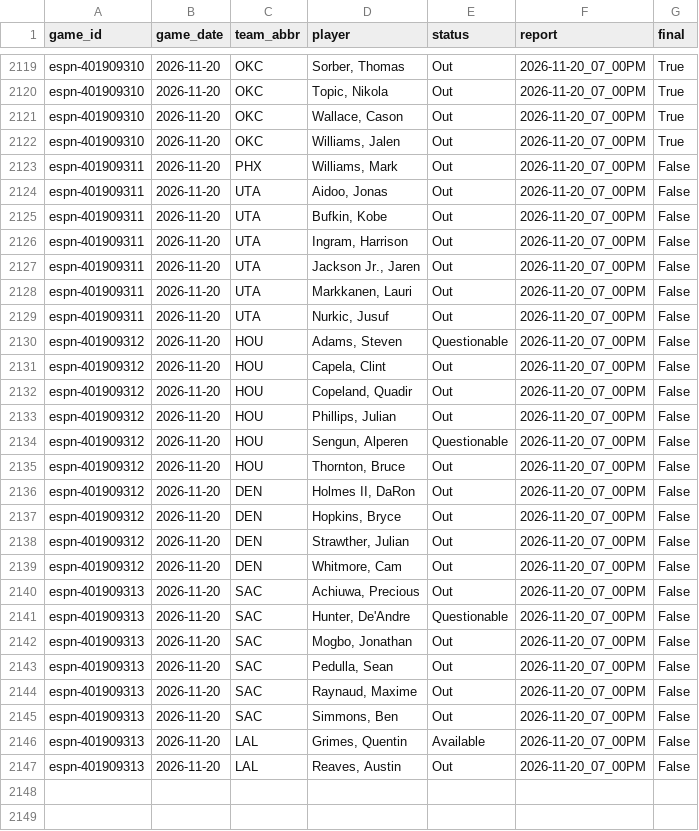
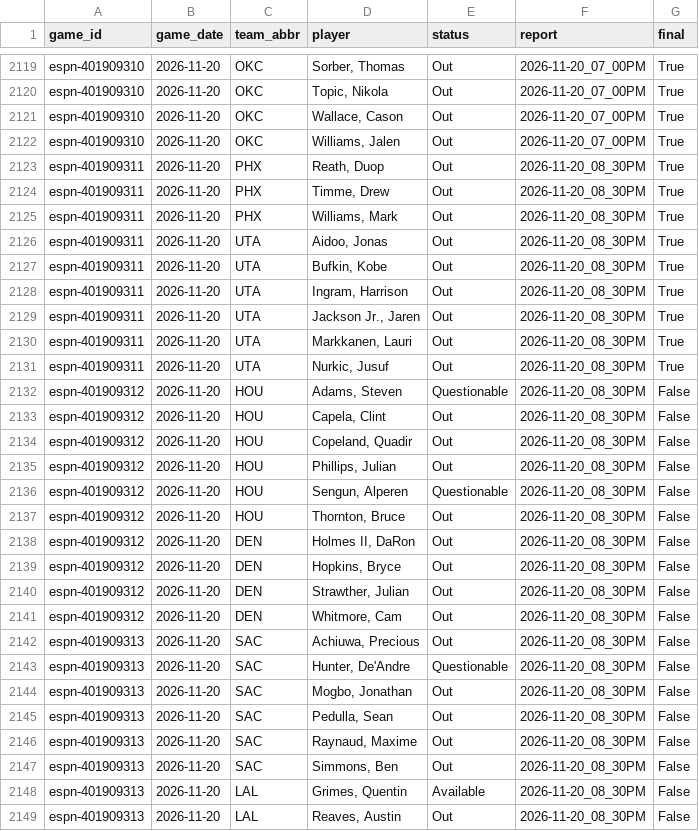
Before and after one commit to z3nsz/nba-prediction, a CSV file: live_state/listings_2026-27.csv, drawn as a sheet; only a part is shown, gaps mark what is left out.

```diff
--- a/live_state/listings_2026-27.csv
+++ b/live_state/listings_2026-27.csv
@@ -2122,26 +2122,28 @@ espn-401909310,2026-11-20,OKC,"Wallace, Cason",Out,2026-11-20_07_00PM,True
 espn-401909310,2026-11-20,OKC,"Williams, Jalen",Out,2026-11-20_07_00PM,True
-espn-401909311,2026-11-20,PHX,"Williams, Mark",Out,2026-11-20_07_00PM,False
-espn-401909311,2026-11-20,UTA,"Aidoo, Jonas",Out,2026-11-20_07_00PM,False
-espn-401909311,2026-11-20,UTA,"Bufkin, Kobe",Out,2026-11-20_07_00PM,False
-espn-401909311,2026-11-20,UTA,"Ingram, Harrison",Out,2026-11-20_07_00PM,False
-espn-401909311,2026-11-20,UTA,"Jackson Jr., Jaren",Out,2026-11-20_07_00PM,False
-espn-401909311,2026-11-20,UTA,"Markkanen, Lauri",Out,2026-11-20_07_00PM,False
-espn-401909311,2026-11-20,UTA,"Nurkic, Jusuf",Out,2026-11-20_07_00PM,False
-espn-401909312,2026-11-20,HOU,"Adams, Steven",Questionable,2026-11-20_07_00PM,False
-espn-401909312,2026-11-20,HOU,"Capela, Clint",Out,2026-11-20_07_00PM,False
-espn-401909312,2026-11-20,HOU,"Copeland, Quadir",Out,2026-11-20_07_00PM,False
-espn-401909312,2026-11-20,HOU,"Phillips, Julian",Out,2026-11-20_07_00PM,False
-espn-401909312,2026-11-20,HOU,"Sengun, Alperen",Questionable,2026-11-20_07_00PM,False
-espn-401909312,2026-11-20,HOU,"Thornton, Bruce",Out,2026-11-20_07_00PM,False
-espn-401909312,2026-11-20,DEN,"Holmes II, DaRon",Out,2026-11-20_07_00PM,False
-espn-401909312,2026-11-20,DEN,"Hopkins, Bryce",Out,2026-11-20_07_00PM,False
-espn-401909312,2026-11-20,DEN,"Strawther, Julian",Out,2026-11-20_07_00PM,False
-espn-401909312,2026-11-20,DEN,"Whitmore, Cam",Out,2026-11-20_07_00PM,False
-espn-401909313,2026-11-20,SAC,"Achiuwa, Precious",Out,2026-11-20_07_00PM,False
-espn-401909313,2026-11-20,SAC,"Hunter, De'Andre",Questionable,2026-11-20_07_00PM,False
-espn-401909313,2026-11-20,SAC,"Mogbo, Jonathan",Out,2026-11-20_07_00PM,False
-espn-401909313,2026-11-20,SAC,"Pedulla, Sean",Out,2026-11-20_07_00PM,False
-espn-401909313,2026-11-20,SAC,"Raynaud, Maxime",Out,2026-11-20_07_00PM,False
-espn-401909313,2026-11-20,SAC,"Simmons, Ben",Out,2026-11-20_07_00PM,False
-espn-401909313,2026-11-20,LAL,"Grimes, Quentin",Available,2026-11-20_07_00PM,False
-espn-401909313,2026-11-20,LAL,"Reaves, Austin",Out,2026-11-20_07_00PM,False
+espn-401909311,2026-11-20,PHX,"Reath, Duop",Out,2026-11-20_08_30PM,True
+espn-401909311,2026-11-20,PHX,"Timme, Drew",Out,2026-11-20_08_30PM,True
+espn-401909311,2026-11-20,PHX,"Williams, Mark",Out,2026-11-20_08_30PM,True
+espn-401909311,2026-11-20,UTA,"Aidoo, Jonas",Out,2026-11-20_08_30PM,True
+espn-401909311,2026-11-20,UTA,"Bufkin, Kobe",Out,2026-11-20_08_30PM,True
+espn-401909311,2026-11-20,UTA,"Ingram, Harrison",Out,2026-11-20_08_30PM,True
+espn-401909311,2026-11-20,UTA,"Jackson Jr., Jaren",Out,2026-11-20_08_30PM,True
+espn-401909311,2026-11-20,UTA,"Markkanen, Lauri",Out,2026-11-20_08_30PM,True
+espn-401909311,2026-11-20,UTA,"Nurkic, Jusuf",Out,2026-11-20_08_30PM,True
+espn-401909312,2026-11-20,HOU,"Adams, Steven",Questionable,2026-11-20_08_30PM,False
+espn-401909312,2026-11-20,HOU,"Capela, Clint",Out,2026-11-20_08_30PM,False
+espn-401909312,2026-11-20,HOU,"Copeland, Quadir",Out,2026-11-20_08_30PM,False
+espn-401909312,2026-11-20,HOU,"Phillips, Julian",Out,2026-11-20_08_30PM,False
+espn-401909312,2026-11-20,HOU,"Sengun, Alperen",Questionable,2026-11-20_08_30PM,False
+espn-401909312,2026-11-20,HOU,"Thornton, Bruce",Out,2026-11-20_08_30PM,False
+espn-401909312,2026-11-20,DEN,"Holmes II, DaRon",Out,2026-11-20_08_30PM,False
+espn-401909312,2026-11-20,DEN,"Hopkins, Bryce",Out,2026-11-20_08_30PM,False
+espn-401909312,2026-11-20,DEN,"Strawther, Julian",Out,2026-11-20_08_30PM,False
+espn-401909312,2026-11-20,DEN,"Whitmore, Cam",Out,2026-11-20_08_30PM,False
+espn-401909313,2026-11-20,SAC,"Achiuwa, Precious",Out,2026-11-20_08_30PM,False
+espn-401909313,2026-11-20,SAC,"Hunter, De'Andre",Questionable,2026-11-20_08_30PM,False
+espn-401909313,2026-11-20,SAC,"Mogbo, Jonathan",Out,2026-11-20_08_30PM,False
+espn-401909313,2026-11-20,SAC,"Pedulla, Sean",Out,2026-11-20_08_30PM,False
+espn-401909313,2026-11-20,SAC,"Raynaud, Maxime",Out,2026-11-20_08_30PM,False
+espn-401909313,2026-11-20,SAC,"Simmons, Ben",Out,2026-11-20_08_30PM,False
+espn-401909313,2026-11-20,LAL,"Grimes, Quentin",Available,2026-11-20_08_30PM,False
+espn-401909313,2026-11-20,LAL,"Reaves, Austin",Out,2026-11-20_08_30PM,False
```
Also changed, not shown: live_state/predictions_2026-27.csv, 4 other files.
